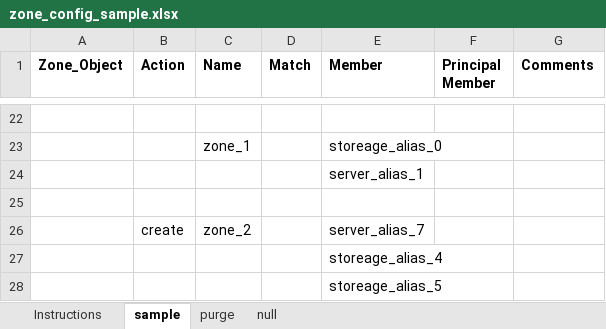
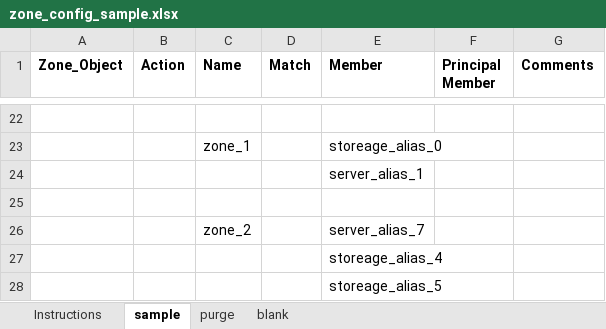
Before and after one commit to jconsoli/brocade-rest-api-applications, an Excel workbook: zone_config_sample.xlsx, sheet sample, drawn as a sheet; only a part is shown, gaps mark what is left out; values as stored, in another font and other column widths than the file's, no borders; the diff names each change by its address in the sheet, - before the commit and + after, or states it on an @@ line.

```diff
--- a/zone_config_sample.xlsx (sheet sample)
+++ b/zone_config_sample.xlsx (sheet sample)
-sheet tab: null
+sheet tab: blank
-B26 (Action): create
+B26 (Action): (empty)
```
Also changed, not shown: sheet Instructions, sheet purge.
